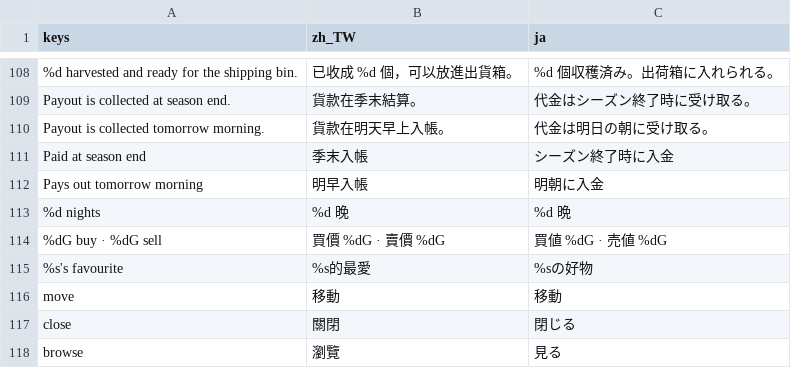
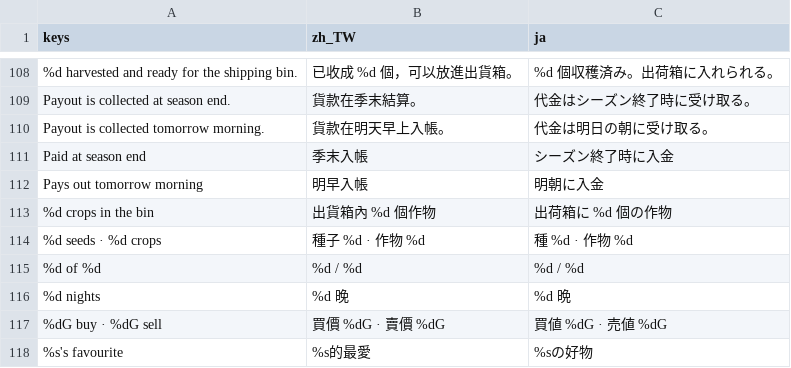
Before and after one commit to cwchanap/phoenix, a CSV file: assets/i18n/strings.csv, drawn as a sheet; only a part is shown, gaps mark what is left out; the shorter side is filled out with more unchanged rows.

```diff
--- a/assets/i18n/strings.csv
+++ b/assets/i18n/strings.csv
@@ -112,2 +112,5 @@ Paid at season end,季末入帳,シーズン終了時に入金
 Pays out tomorrow morning,明早入帳,明朝に入金
+%d crops in the bin,出貨箱內 %d 個作物,出荷箱に %d 個の作物
+%d seeds · %d crops,種子 %d · 作物 %d,種 %d · 作物 %d
+%d of %d,%d / %d,%d / %d
 %d nights,%d 晚,%d 晩
```
Also changed, not shown: 7 other files.
